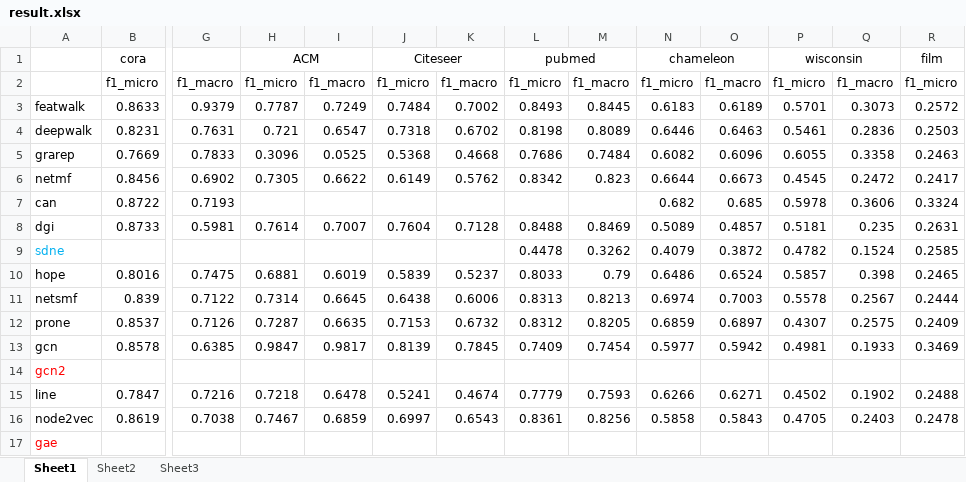
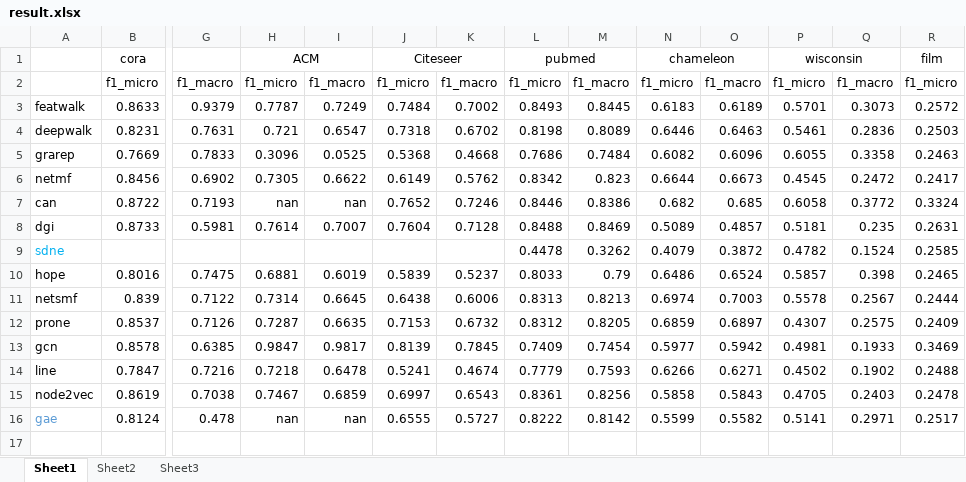
Before and after one commit to DEEP-PolyU/NetBenchmark, an Excel workbook: result.xlsx, sheet Sheet1, drawn as a sheet; only a part is shown, gaps mark what is left out; values as stored, in another font and other column widths than the file's, no borders; removed rows and columns are numbered as before the commit, all else as after; rows hold the shown columns only; the diff names each change by its address in the sheet, - before the commit and + after, or states it on an @@ line.

```diff
--- a/result.xlsx (sheet Sheet1)
+++ b/result.xlsx (sheet Sheet1)
-H7: (empty)
+H7: nan
-I7: (empty)
+I7: nan
-J7: (empty)
+J7: 0.7652
-K7: (empty)
+K7: 0.7246
-L7: (empty)
+L7: 0.8446
-M7: (empty)
+M7: 0.8386
-P7: 0.5978
+P7: 0.6058
-Q7: 0.3606
+Q7: 0.3772
-row 14: gcn2
-row 17: gae
+row 16: gae | 0.8124 | 0.478 | nan | nan | 0.6555 | 0.5727 | 0.8222 | 0.8142 | 0.5599 | 0.5582 | 0.5141 | 0.2971 | 0.2517
```
Also changed, not shown: sheet Sheet2, sheet Sheet3.
